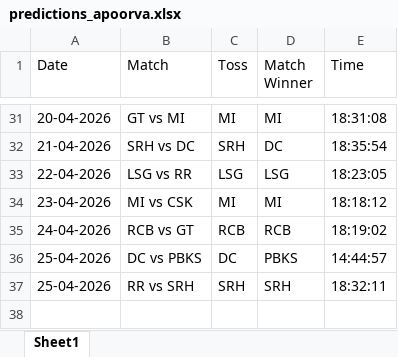
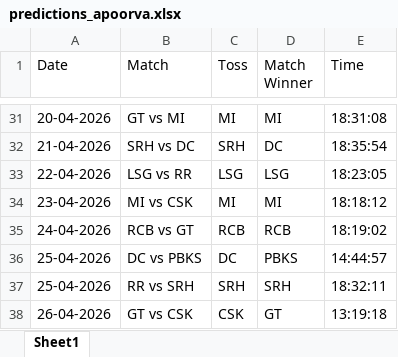
Before and after one commit to krshnavij/IPL_2025, an Excel workbook: predictions_apoorva.xlsx, sheet Sheet1, drawn as a sheet; only a part is shown, gaps mark what is left out; values as stored, in another font and other column widths than the file's, no borders; the diff names each change by its address in the sheet, - before the commit and + after, or states it on an @@ line.

Commit message:
Update user predictions

```diff
--- a/predictions_apoorva.xlsx (sheet Sheet1)
+++ b/predictions_apoorva.xlsx (sheet Sheet1)
+row 38: 26-04-2026 | GT vs CSK | CSK | GT | 13:19:18
```
